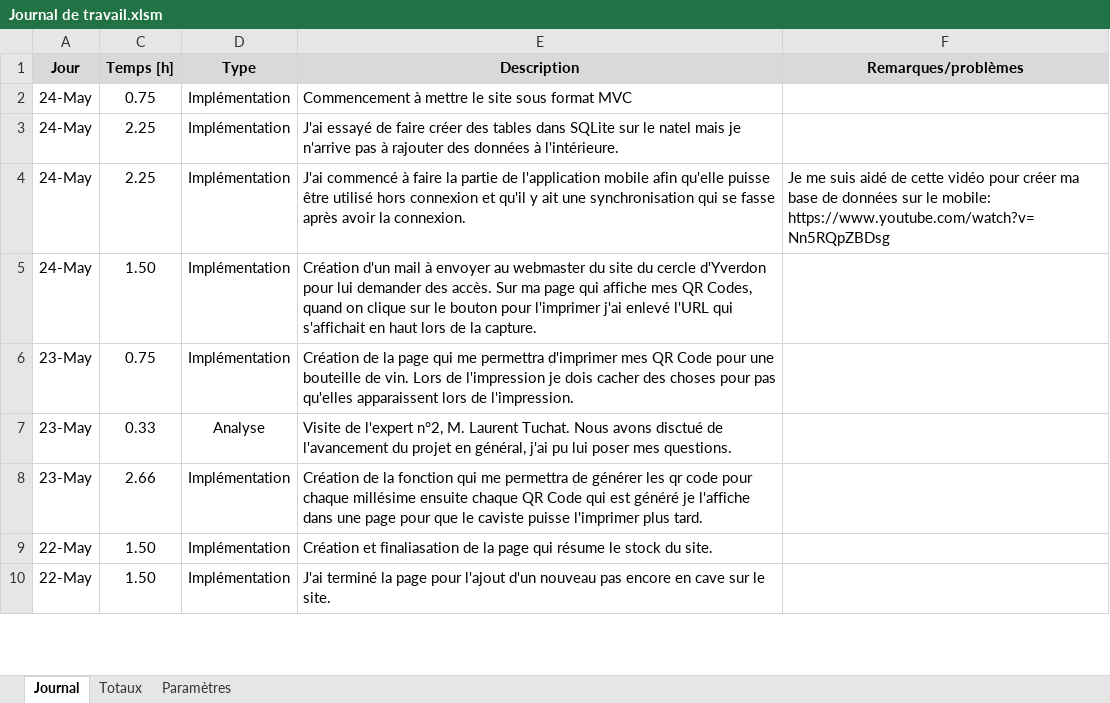
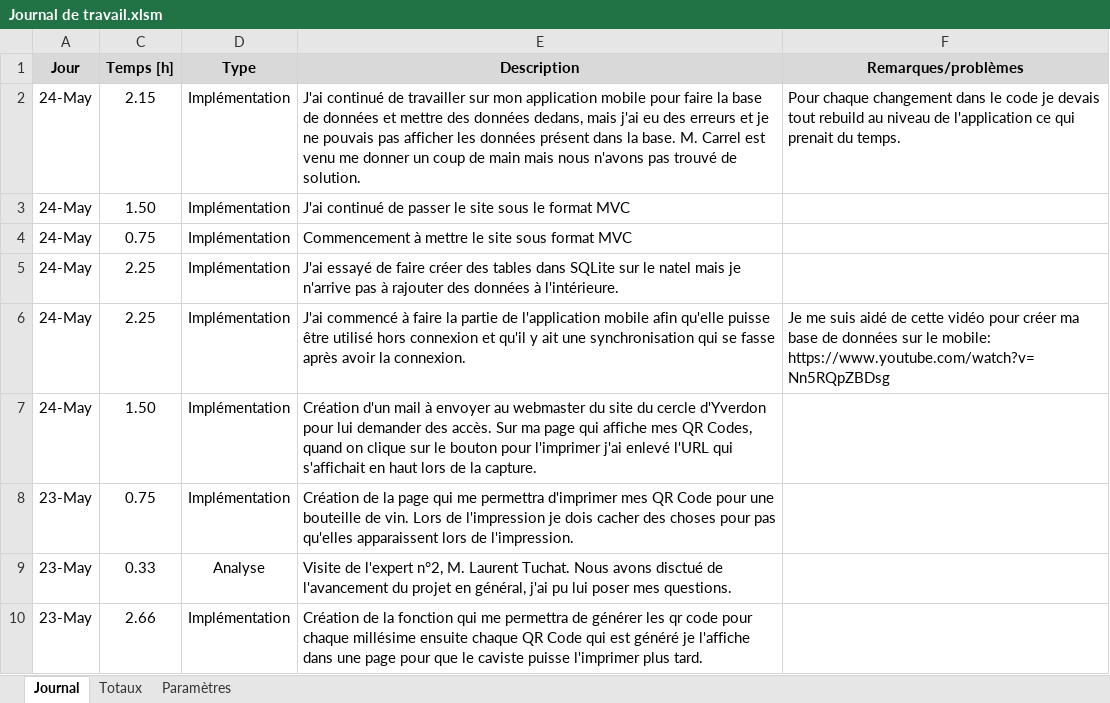
Before and after one commit to JeremyGfeller/TPI, an Excel workbook: Documentation/Journal de travail.xlsm, sheet Journal, drawn as a sheet; only a part is shown; the shorter side is filled out with more unchanged rows; values as stored, in another font and other column widths than the file's, no borders; charts and pictures not drawn; the diff names each change by its address in the sheet, - before the commit and + after, or states it on an @@ line.

Commit message:
Ajout de l'activité du matin

```diff
--- a/Documentation/Journal de travail.xlsm (sheet Journal)
+++ b/Documentation/Journal de travail.xlsm (sheet Journal)
+row 2: 24-May | 2.15 | Implémentation | J'ai continué de travailler sur mon application mobile pour faire la base de données et mettre des données dedans, mais j'ai eu des erreurs et je ne pouvais pas afficher les données présent dans la base. M. Carrel est venu me donner un coup de main mais nous n'avons pas trouvé de solution. | Pour chaque changement dans le code je devais tout rebuild au niveau de l'application ce qui prenait du temps.
+row 3: 24-May | 1.50 | Implémentation | J'ai continué de passer le site sous le format MVC
```
Also changed, not shown: hidden cells.
